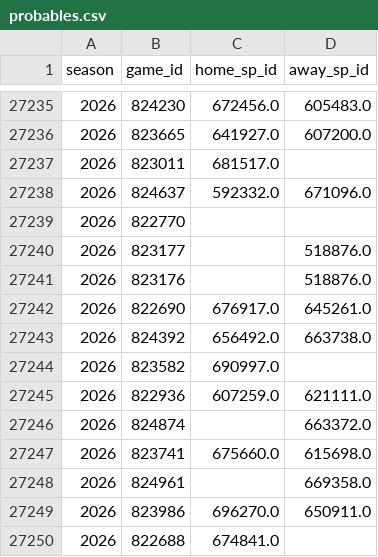
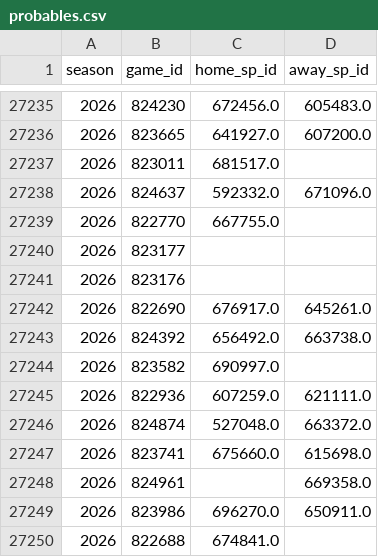
Before and after one commit to JarvisLee511/mlb-playoff-predictor-2026, a CSV file: data/probables.csv, drawn as a sheet; only a part is shown, gaps mark what is left out; the diff covers the shown part only.

```diff
--- a/data/probables.csv
+++ b/data/probables.csv
@@ -27238,5 +27238,5 @@ season,game_id,home_sp_id,away_sp_id
 2026,824637,592332.0,671096.0
-2026,822770,,
-2026,823177,,518876.0
-2026,823176,,518876.0
+2026,822770,667755.0,
+2026,823177,,
+2026,823176,,
 2026,822690,676917.0,645261.0
@@ -27245,3 +27245,3 @@ season,game_id,home_sp_id,away_sp_id
 2026,822936,607259.0,621111.0
-2026,824874,,663372.0
+2026,824874,527048.0,663372.0
 2026,823741,675660.0,615698.0
```
Also changed, not shown: 5 edited cells elsewhere in this file, data/predictions_log.csv, outputs/calibration.csv, 11 other files.
